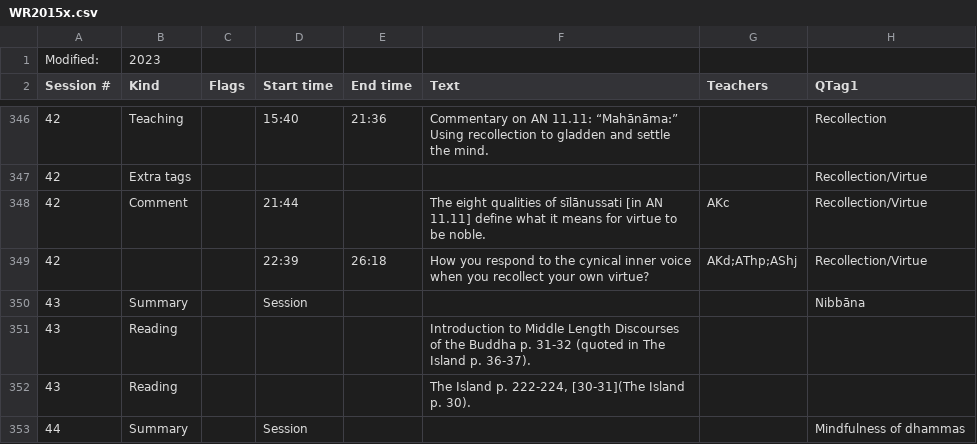
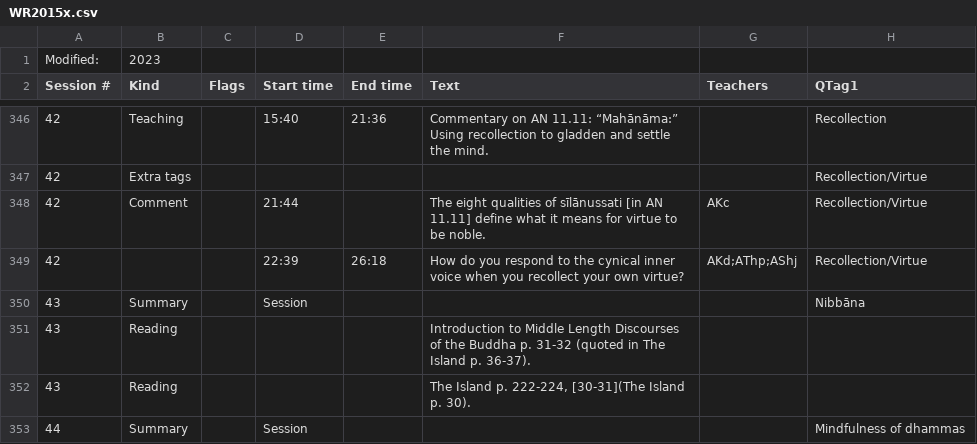
Before and after one commit to Kaccana-Bhikkhu/kaccana-bhikkhu.github.io, a CSV file: csv/WR2015x.csv, drawn as a sheet; only a part is shown, gaps mark what is left out; the diff names each change by its address in the sheet, - before the commit and + after, or states it on an @@ line.

```diff
--- a/csv/WR2015x.csv
+++ b/csv/WR2015x.csv
-F349 (Text): How you respond…
+F349 (Text): How do you respond…
```
Also changed, not shown: csv/Summary.csv, 6 other files.
